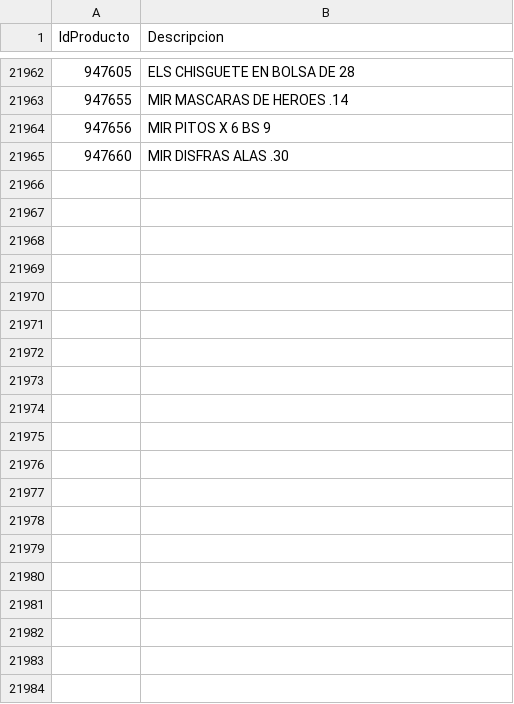
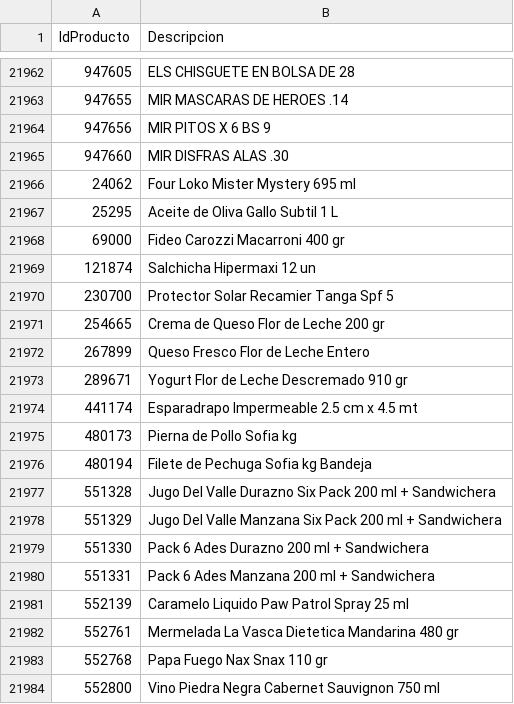
Before and after one commit to intikpo/precios-bolivia, a CSV file: data/raw/hipermaxi/productos.csv, drawn as a sheet; only a part is shown, gaps mark what is left out; the diff covers the shown part only; the diff names each change by its address in the sheet, - before the commit and + after, or states it on an @@ line.

```diff
--- a/data/raw/hipermaxi/productos.csv
+++ b/data/raw/hipermaxi/productos.csv
+row 21966: 24062 | Four Loko Mister Mystery 695 ml
+row 21967: 25295 | Aceite de Oliva Gallo Subtil 1 L
+row 21968: 69000 | Fideo Carozzi Macarroni 400 gr
+row 21969: 121874 | Salchicha Hipermaxi 12 un
+row 21970: 230700 | Protector Solar Recamier Tanga Spf 5
+row 21971: 254665 | Crema de Queso Flor de Leche 200 gr
+row 21972: 267899 | Queso Fresco Flor de Leche Entero
+row 21973: 289671 | Yogurt Flor de Leche Descremado 910 gr
+row 21974: 441174 | Esparadrapo Impermeable 2.5 cm x 4.5 mt
+row 21975: 480173 | Pierna de Pollo Sofia kg
+row 21976: 480194 | Filete de Pechuga Sofia kg Bandeja
+row 21977: 551328 | Jugo Del Valle Durazno Six Pack 200 ml + Sandwichera
+row 21978: 551329 | Jugo Del Valle Manzana Six Pack 200 ml + Sandwichera
+row 21979: 551330 | Pack 6 Ades Durazno 200 ml + Sandwichera
+row 21980: 551331 | Pack 6 Ades Manzana 200 ml + Sandwichera
+row 21981: 552139 | Caramelo Liquido Paw Patrol Spray 25 ml
+row 21982: 552761 | Mermelada La Vasca Dietetica Mandarina 480 gr
+row 21983: 552768 | Papa Fuego Nax Snax 110 gr
+row 21984: 552800 | Vino Piedra Negra Cabernet Sauvignon 750 ml
```
Also changed, not shown: 53 added rows elsewhere in this file, 1 other file.
